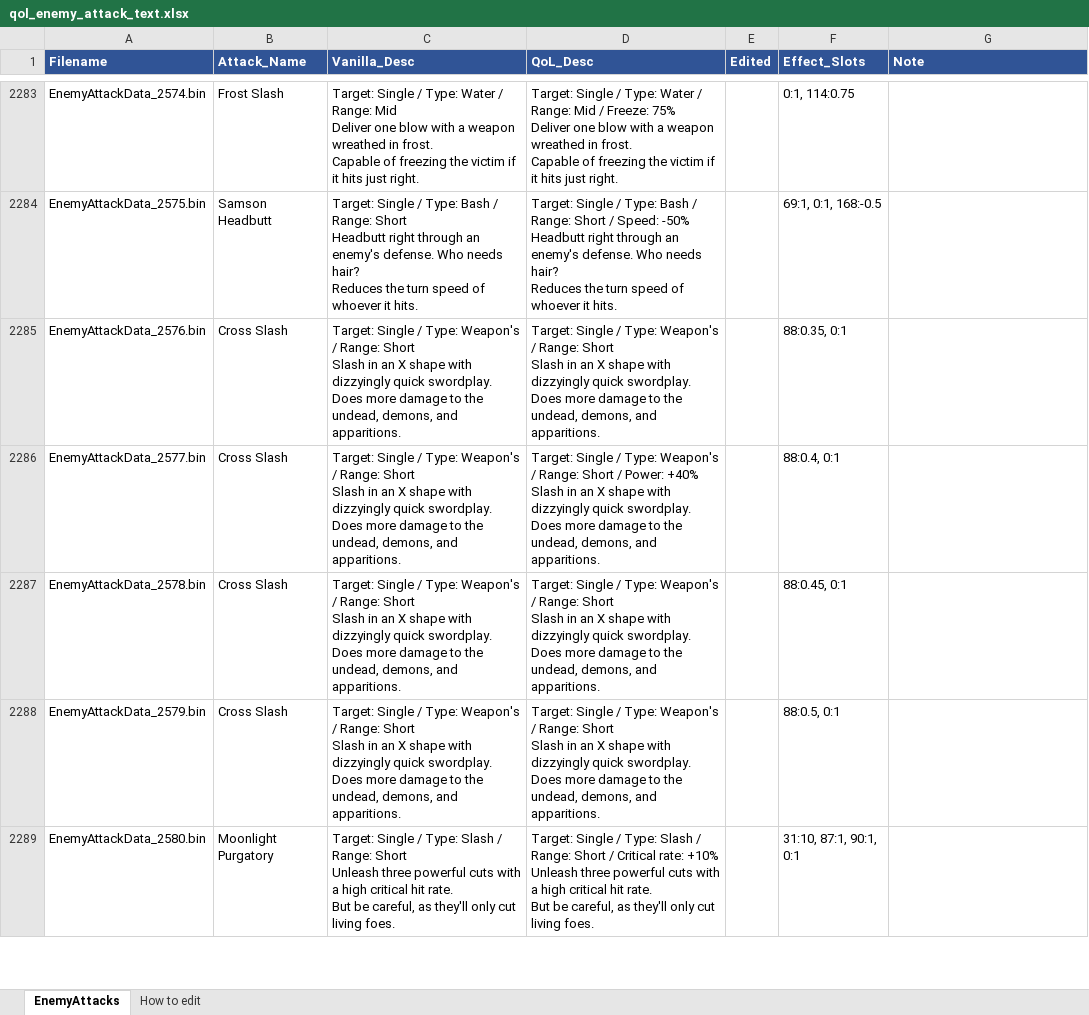
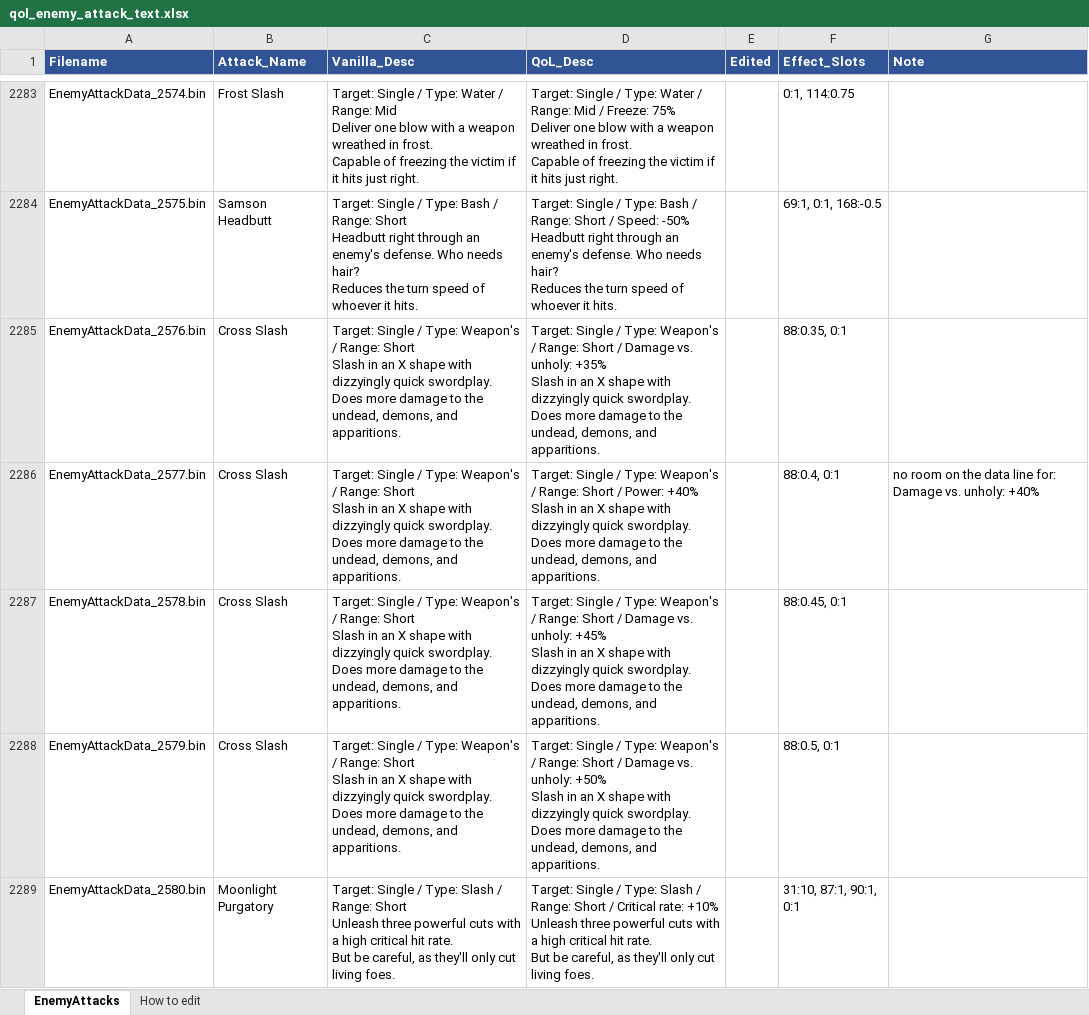
Before and after one commit to Asaad-E/DungeonTravelers_2_2_qol_balance_mod, an Excel workbook: data_tables/qol_enemy_attack_text.xlsx, sheet EnemyAttacks, drawn as a sheet; only a part is shown, gaps mark what is left out; values as stored, in another font and other column widths than the file's, no borders; ↵ is a line break in a cell; the diff covers the shown part only; the diff names each change by its address in the sheet, - before the commit and + after, or states it on an @@ line.

Commit message:
qol: the abilities of summoned monsters say their figure
the abilities of summoned monsters say their figure (the passives their
chance, songs, dances and stances their size), with the labels of the
same skill of a party member; 107 enemy attacks gain it, the power of an
attack keeps its place on the line

```diff
--- a/data_tables/qol_enemy_attack_text.xlsx (sheet EnemyAttacks)
+++ b/data_tables/qol_enemy_attack_text.xlsx (sheet EnemyAttacks)
-D2285 (QoL_Desc): …Range: Short ↵ Slash in…
+D2285 (QoL_Desc): …Range: Short / Damage vs. unholy: +35% ↵ Slash in…
-G2286 (Note): (empty)
+G2286 (Note): no room on the data line for: Damage vs. unholy: +40%
-D2287 (QoL_Desc): …Range: Short ↵ Slash in…
+D2287 (QoL_Desc): …Range: Short / Damage vs. unholy: +45% ↵ Slash in…
-D2288 (QoL_Desc): …Range: Short ↵ Slash in…
+D2288 (QoL_Desc): …Range: Short / Damage vs. unholy: +50% ↵ Slash in…
```
Also changed, not shown: 103 edited cells elsewhere in this sheet, data_tables/qol_rules.xlsx, 2 other files.
